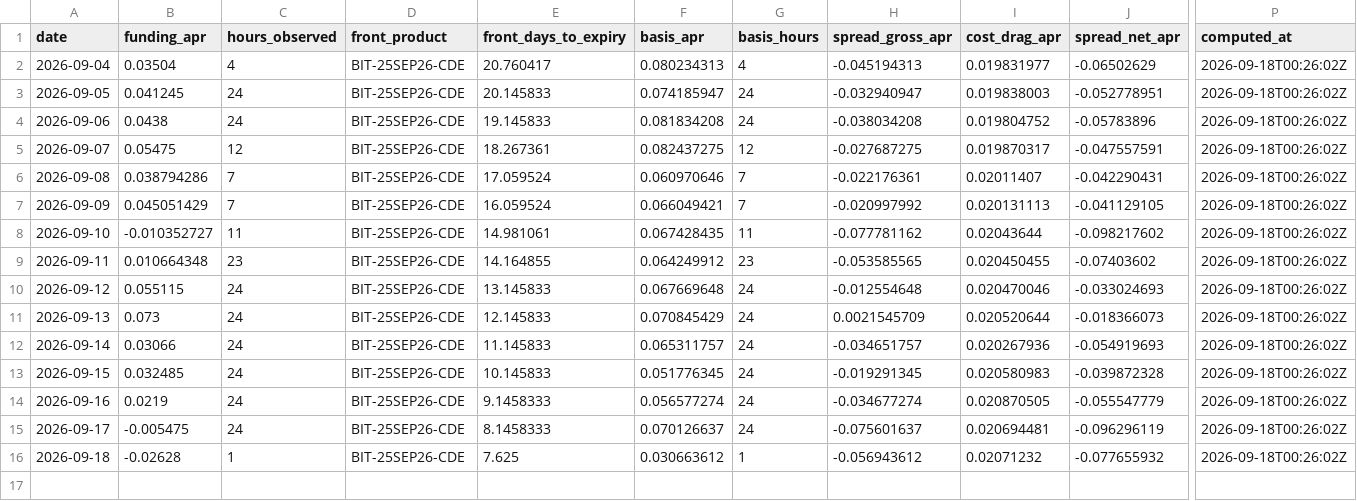
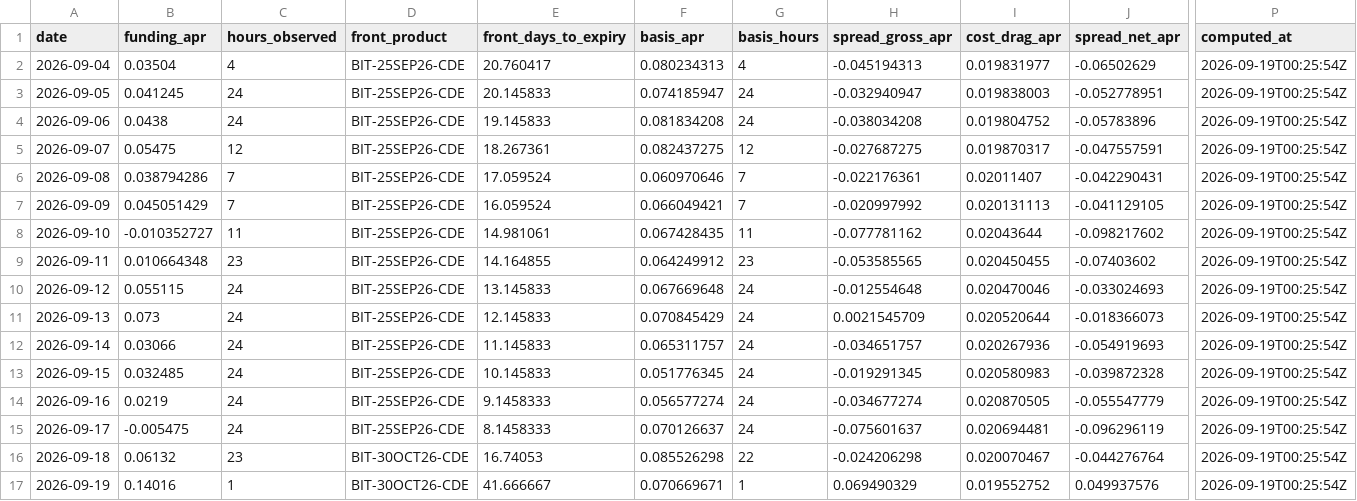
Before and after one commit to luke-cramer/ai-trading, a CSV file: data/carry/daily/2026-09.csv, drawn as a sheet; only a part is shown, gaps mark what is left out; rows hold the shown columns only; the diff covers the shown part only; the diff names each change by its address in the sheet, - before the commit and + after, or states it on an @@ line.

Commit message:
report(carry): 2026-09-19

```diff
--- a/data/carry/daily/2026-09.csv
+++ b/data/carry/daily/2026-09.csv
-P2:P16 (computed_at): 2026-09-18T00:26:02Z
+P2:P16 (computed_at): 2026-09-19T00:25:54Z
-B16 (funding_apr): -0.02628
+B16 (funding_apr): 0.06132
-C16 (hours_observed): 1
+C16 (hours_observed): 23
-D16 (front_product): BIT-25SEP26-CDE
+D16 (front_product): BIT-30OCT26-CDE
-E16 (front_days_to_expiry): 7.625
+E16 (front_days_to_expiry): 16.74053
-F16 (basis_apr): 0.030663612
+F16 (basis_apr): 0.085526298
-G16 (basis_hours): 1
+G16 (basis_hours): 22
-H16 (spread_gross_apr): -0.056943612
+H16 (spread_gross_apr): -0.024206298
-I16 (cost_drag_apr): 0.02071232
+I16 (cost_drag_apr): 0.020070467
-J16 (spread_net_apr): -0.077655932
+J16 (spread_net_apr): -0.044276764
+row 17: 2026-09-19 | 0.14016 | 1 | BIT-30OCT26-CDE | 41.666667 | 0.070669671 | 1 | 0.069490329 | 0.019552752 | 0.049937576 | 2026-09-19T00:25:54Z
```
Also changed, not shown: 3 edited cells elsewhere in this file, data/carry/cme/2026-09.csv, 7 other files.
